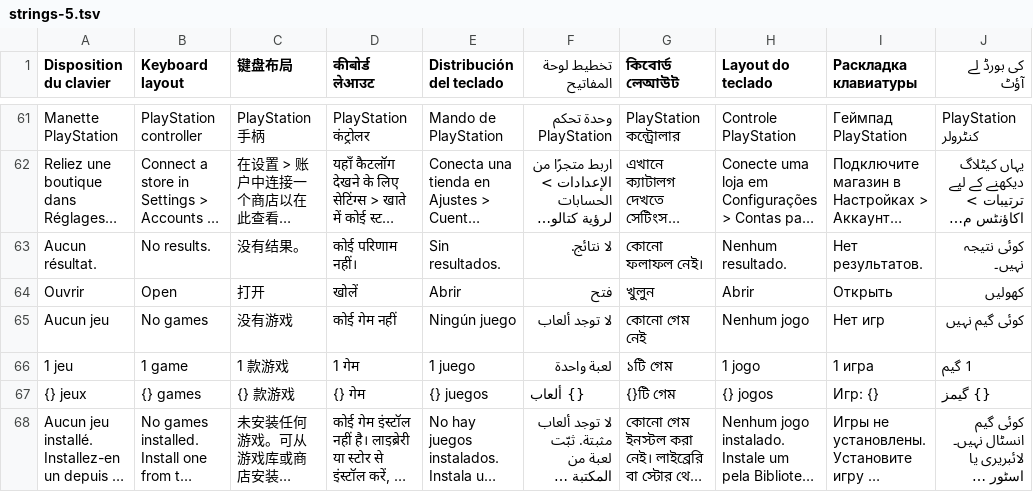
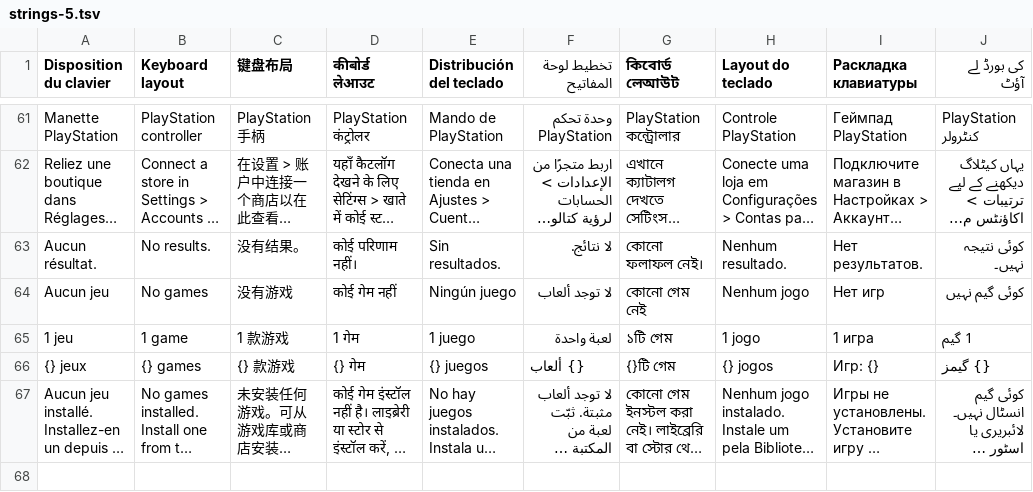
Before and after one commit to Kosnix/hearth, a TSV file: crates/shell/lang/strings-5.tsv, drawn as a sheet; only a part is shown, gaps mark what is left out; long unchanged cells end in …; the diff names each change by its address in the sheet, - before the commit and + after, or states it on an @@ line.

```diff
--- a/crates/shell/lang/strings-5.tsv
+++ b/crates/shell/lang/strings-5.tsv
-row 64: Ouvrir | Open | 打开 | खोलें | Abrir | فتح | খুলুন | Abrir | Открыть | کھولیں
```
Also changed, not shown: 6 other files.
